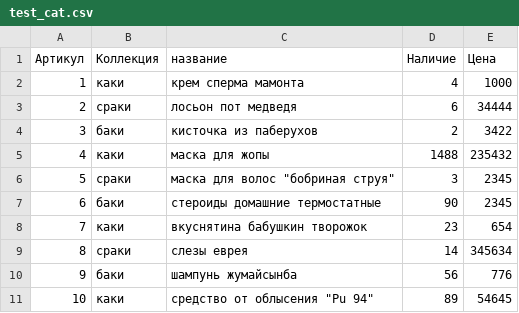
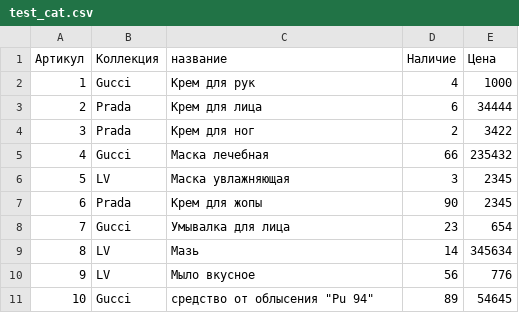
Before and after one commit to rombimiau/Telebot, a CSV file: test_cat.csv, drawn as a sheet; the diff names each change by its address in the sheet, - before the commit and + after, or states it on an @@ line.

Commit message:
Update test_cat.csv

```diff
--- a/test_cat.csv
+++ b/test_cat.csv
-B2 (Коллекция): каки
+B2 (Коллекция): Gucci
-C2 (название): крем сперма мамонта
+C2 (название): Крем для рук
-B3 (Коллекция): сраки
+B3 (Коллекция): Prada
-C3 (название): лосьон пот медведя
+C3 (название): Крем для лица
-B4 (Коллекция): баки
+B4 (Коллекция): Prada
-C4 (название): кисточка из паберухов
+C4 (название): Крем для ног
-B5 (Коллекция): каки
+B5 (Коллекция): Gucci
-C5 (название): маска для жопы
+C5 (название): Маска лечебная
-D5 (Наличие): 1488
+D5 (Наличие): 66
-B6 (Коллекция): сраки
+B6 (Коллекция): LV
-C6 (название): маска для волос "бобриная струя"
+C6 (название): Маска увлажняющая
-B7 (Коллекция): баки
+B7 (Коллекция): Prada
-C7 (название): стероиды домашние термостатные
+C7 (название): Крем для жопы
-B8 (Коллекция): каки
+B8 (Коллекция): Gucci
-C8 (название): вкуснятина бабушкин творожок
+C8 (название): Умывалка для лица
-B9 (Коллекция): сраки
+B9 (Коллекция): LV
-C9 (название): слезы еврея
+C9 (название): Мазь
-B10 (Коллекция): баки
+B10 (Коллекция): LV
-C10 (название): шампунь жумайсынба
+C10 (название): Мыло вкусное
-B11 (Коллекция): каки
+B11 (Коллекция): Gucci
```
